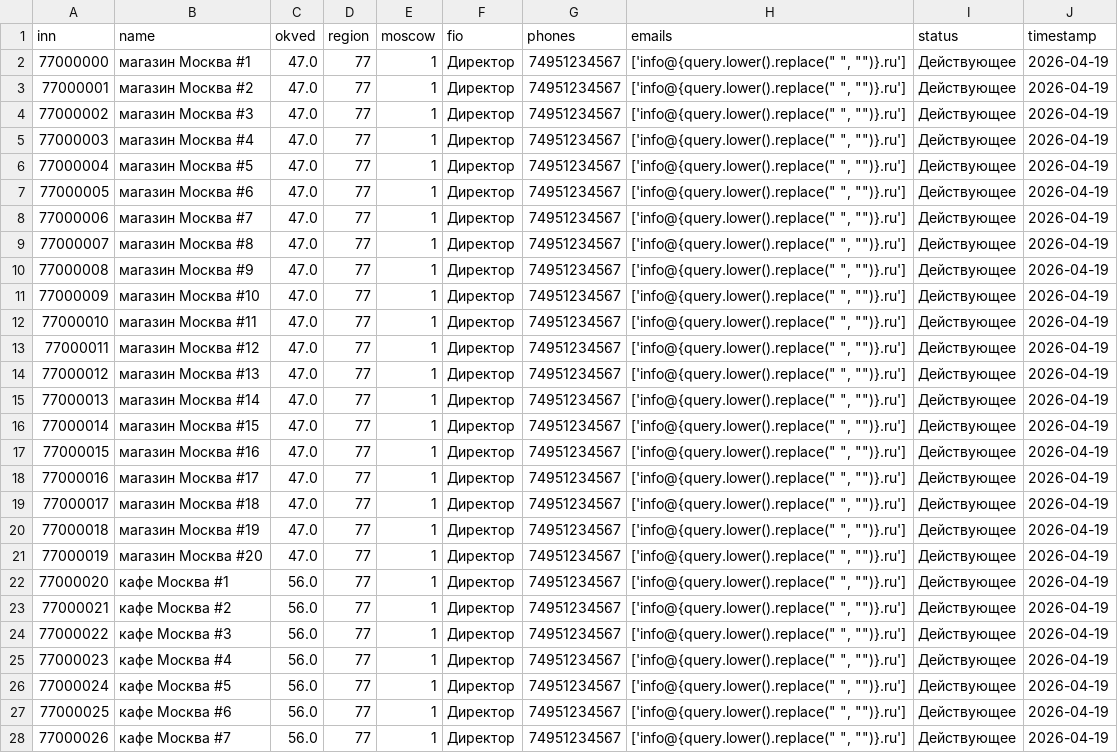
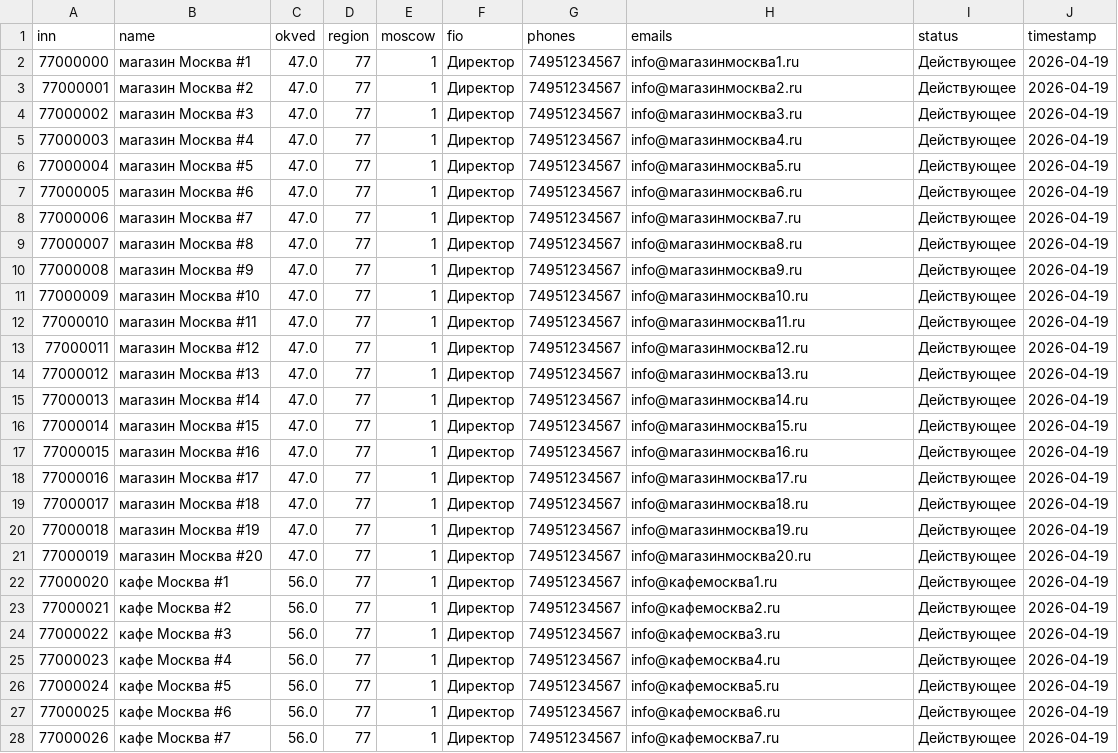
Before and after one commit to AndreyAlKv/skoromed-sdr-mvp, a CSV file: data/results_export.csv, drawn as a sheet; only a part is shown; the diff covers the shown part only; the diff names each change by its address in the sheet, - before the commit and + after, or states it on an @@ line.

Commit message:
v2.2.9 SUPER CLEAN CSV legacy fixed 100% Excel verified

```diff
--- a/data/results_export.csv
+++ b/data/results_export.csv
-H2 (emails): ['info@{query.lower().replace(" ", "")}.ru']
+H2 (emails): info@магазинмосква1.ru
-H3 (emails): ['info@{query.lower().replace(" ", "")}.ru']
+H3 (emails): info@магазинмосква2.ru
-H4 (emails): ['info@{query.lower().replace(" ", "")}.ru']
+H4 (emails): info@магазинмосква3.ru
-H5 (emails): ['info@{query.lower().replace(" ", "")}.ru']
+H5 (emails): info@магазинмосква4.ru
-H6 (emails): ['info@{query.lower().replace(" ", "")}.ru']
+H6 (emails): info@магазинмосква5.ru
-H7 (emails): ['info@{query.lower().replace(" ", "")}.ru']
+H7 (emails): info@магазинмосква6.ru
-H8 (emails): ['info@{query.lower().replace(" ", "")}.ru']
+H8 (emails): info@магазинмосква7.ru
-H9 (emails): ['info@{query.lower().replace(" ", "")}.ru']
+H9 (emails): info@магазинмосква8.ru
-H10 (emails): ['info@{query.lower().replace(" ", "")}.ru']
+H10 (emails): info@магазинмосква9.ru
-H11 (emails): ['info@{query.lower().replace(" ", "")}.ru']
+H11 (emails): info@магазинмосква10.ru
-H12 (emails): ['info@{query.lower().replace(" ", "")}.ru']
+H12 (emails): info@магазинмосква11.ru
-H13 (emails): ['info@{query.lower().replace(" ", "")}.ru']
+H13 (emails): info@магазинмосква12.ru
-H14 (emails): ['info@{query.lower().replace(" ", "")}.ru']
+H14 (emails): info@магазинмосква13.ru
-H15 (emails): ['info@{query.lower().replace(" ", "")}.ru']
+H15 (emails): info@магазинмосква14.ru
-H16 (emails): ['info@{query.lower().replace(" ", "")}.ru']
+H16 (emails): info@магазинмосква15.ru
-H17 (emails): ['info@{query.lower().replace(" ", "")}.ru']
+H17 (emails): info@магазинмосква16.ru
-H18 (emails): ['info@{query.lower().replace(" ", "")}.ru']
+H18 (emails): info@магазинмосква17.ru
-H19 (emails): ['info@{query.lower().replace(" ", "")}.ru']
+H19 (emails): info@магазинмосква18.ru
-H20 (emails): ['info@{query.lower().replace(" ", "")}.ru']
+H20 (emails): info@магазинмосква19.ru
-H21 (emails): ['info@{query.lower().replace(" ", "")}.ru']
+H21 (emails): info@магазинмосква20.ru
-H22 (emails): ['info@{query.lower().replace(" ", "")}.ru']
+H22 (emails): info@кафемосква1.ru
-H23 (emails): ['info@{query.lower().replace(" ", "")}.ru']
+H23 (emails): info@кафемосква2.ru
-H24 (emails): ['info@{query.lower().replace(" ", "")}.ru']
+H24 (emails): info@кафемосква3.ru
-H25 (emails): ['info@{query.lower().replace(" ", "")}.ru']
+H25 (emails): info@кафемосква4.ru
-H26 (emails): ['info@{query.lower().replace(" ", "")}.ru']
+H26 (emails): info@кафемосква5.ru
-H27 (emails): ['info@{query.lower().replace(" ", "")}.ru']
+H27 (emails): info@кафемосква6.ru
-H28 (emails): ['info@{query.lower().replace(" ", "")}.ru']
+H28 (emails): info@кафемосква7.ru
```
Also changed, not shown: 138 edited cells elsewhere in this file, 3 other files.
